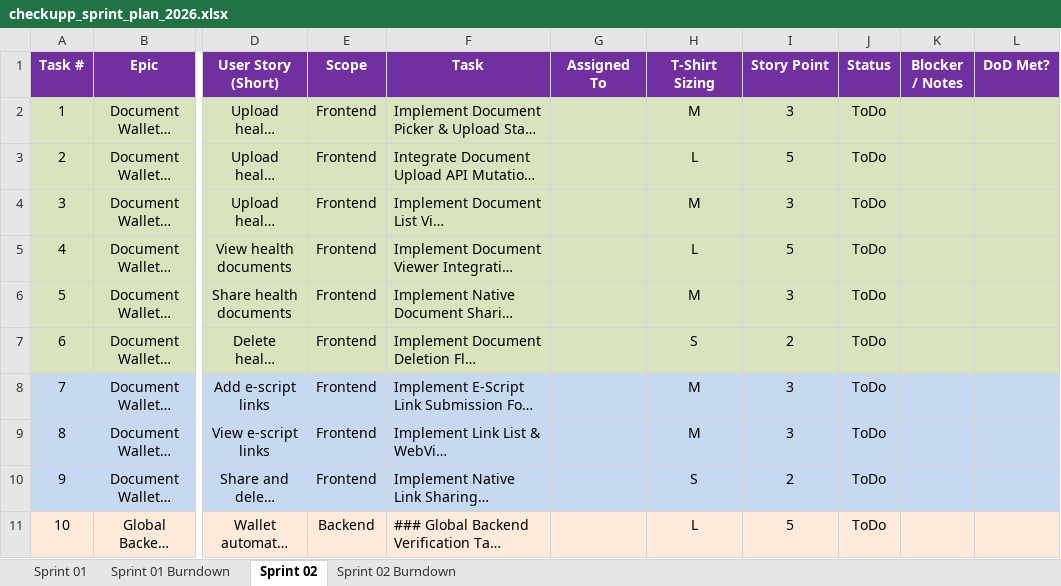
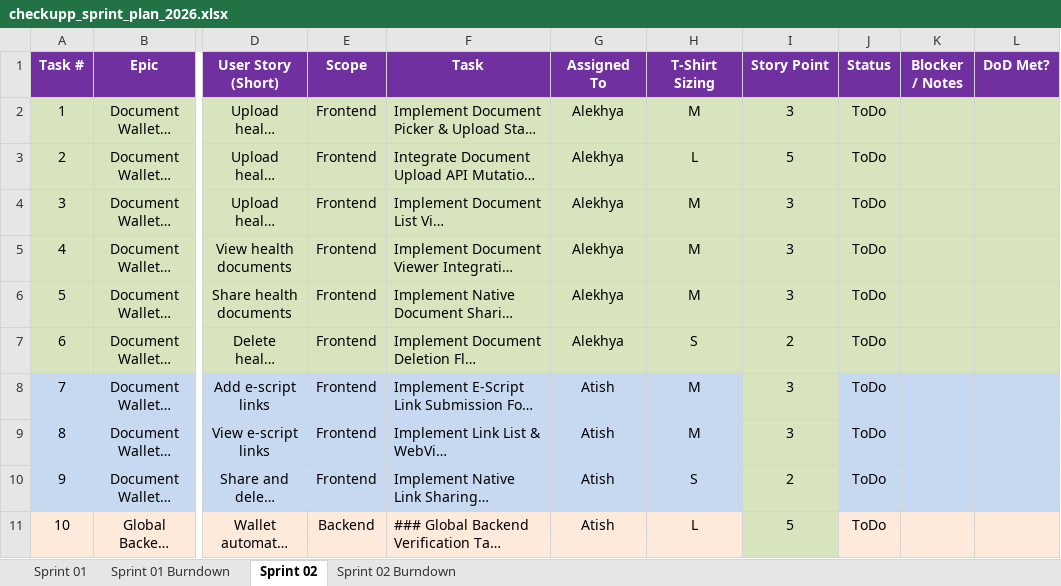
Before and after one commit to anodiamadmin/CheckUpp, an Excel workbook: Business Analysis/checkupp_sprint_plan_2026.xlsx, sheet Sprint 02, drawn as a sheet; only a part is shown, gaps mark what is left out; long unchanged cells end in …; values as stored, in another font and other column widths than the file's, no borders; the diff names each change by its address in the sheet, - before the commit and + after, or states it on an @@ line.

```diff
--- a/Business Analysis/checkupp_sprint_plan_2026.xlsx (sheet Sprint 02)
+++ b/Business Analysis/checkupp_sprint_plan_2026.xlsx (sheet Sprint 02)
-G2:G7 (Assigned To): (empty)
+G2:G7 (Assigned To): Alekhya
-H5 (T-Shirt Sizing): L
+H5 (T-Shirt Sizing): M
-I5 (Story Point): 5
+I5 (Story Point): 3
-G8:G11 (Assigned To): (empty)
+G8:G11 (Assigned To): Atish
-I8:I10 fill: #C6D9F1
+I8:I10 fill: #D7E4BD
-I11 fill: #FDEADA
+I11 fill: #D7E4BD
```
Also changed, not shown: sheet Sprint 02 Burndown, formulas that keep their value, charts or pictures.
